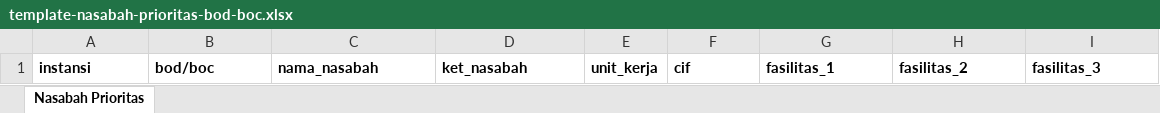
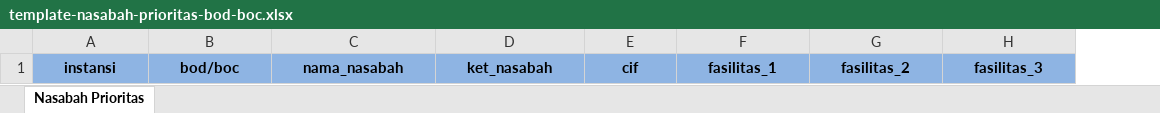
Before and after one commit to RizalloN/project-abah, an Excel workbook: resources/templates/import/template-nasabah-prioritas-bod-boc.xlsx, sheet Nasabah Prioritas, drawn as a sheet; values as stored, in another font and other column widths than the file's, no borders; removed rows and columns are numbered as before the commit, all else as after; the diff names each change by its address in the sheet, - before the commit and + after, or states it on an @@ line.

```diff
--- a/resources/templates/import/template-nasabah-prioritas-bod-boc.xlsx (sheet Nasabah Prioritas)
+++ b/resources/templates/import/template-nasabah-prioritas-bod-boc.xlsx (sheet Nasabah Prioritas)
-column E, row 1: unit_kerja
@@ A1:D1 fill: none → #8EB4E3, alignment: left → center @@
@@ E1:H1 fill: none → #8EB4E3, alignment: left → center @@
```
Also changed, not shown: resources/templates/import/template-input-rekanan.xlsx, 12 other files.
